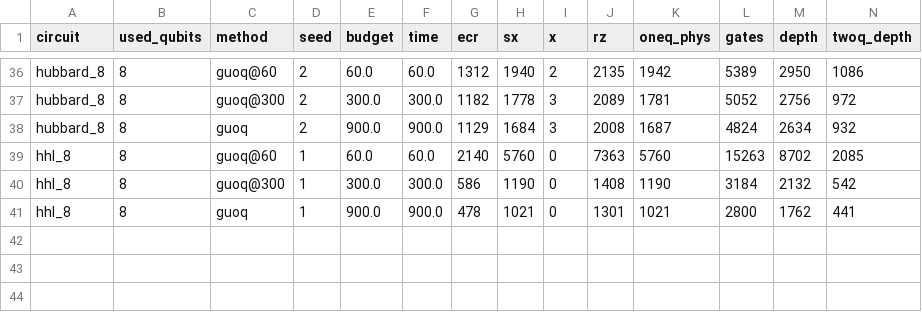
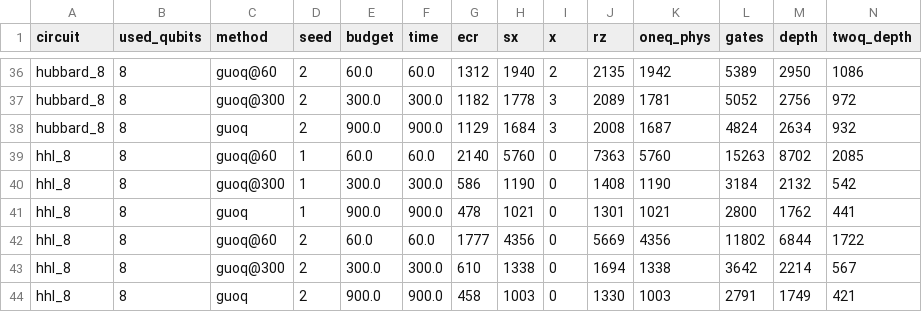
Before and after one commit to mwalidcharrwi/PSO_Optimization, a CSV file: results/ibm_revision/guoq_b/results.csv, drawn as a sheet; only a part is shown, gaps mark what is left out; rows hold the shown columns only; the diff names each change by its address in the sheet, - before the commit and + after, or states it on an @@ line.

```diff
--- a/results/ibm_revision/guoq_b/results.csv
+++ b/results/ibm_revision/guoq_b/results.csv
+row 42: hhl_8 | 8 | guoq@60 | 2 | 60.0 | 60.0 | 1777 | 4356 | 0 | 5669 | 4356 | 11802 | 6844 | 1722
+row 43: hhl_8 | 8 | guoq@300 | 2 | 300.0 | 300.0 | 610 | 1338 | 0 | 1694 | 1338 | 3642 | 2214 | 567
+row 44: hhl_8 | 8 | guoq | 2 | 900.0 | 900.0 | 458 | 1003 | 0 | 1330 | 1003 | 2791 | 1749 | 421
```
Also changed, not shown: 4 other files.
